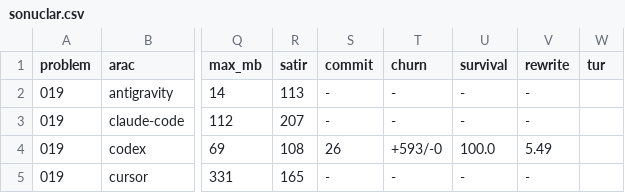
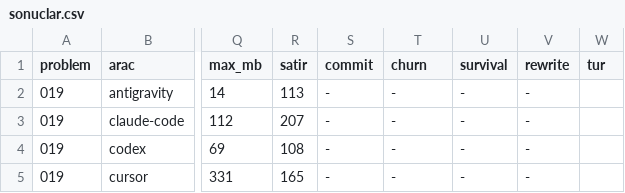
Before and after one commit to Ridvan013/ai-agents-comperation, a CSV file: calisma/problem-019/sonuclar.csv, drawn as a sheet; only a part is shown, gaps mark what is left out; the diff names each change by its address in the sheet, - before the commit and + after, or states it on an @@ line.

```diff
--- a/calisma/problem-019/sonuclar.csv
+++ b/calisma/problem-019/sonuclar.csv
-S4 (commit): 26
+S4 (commit): -
-T4 (churn): +593/-0
+T4 (churn): -
-U4 (survival): 100.0
+U4 (survival): -
-V4 (rewrite): 5.49
+V4 (rewrite): -
```
Also changed, not shown: calisma/problem-004/sonuclar.csv, calisma/problem-017/sonuclar.csv, 23 other files.
